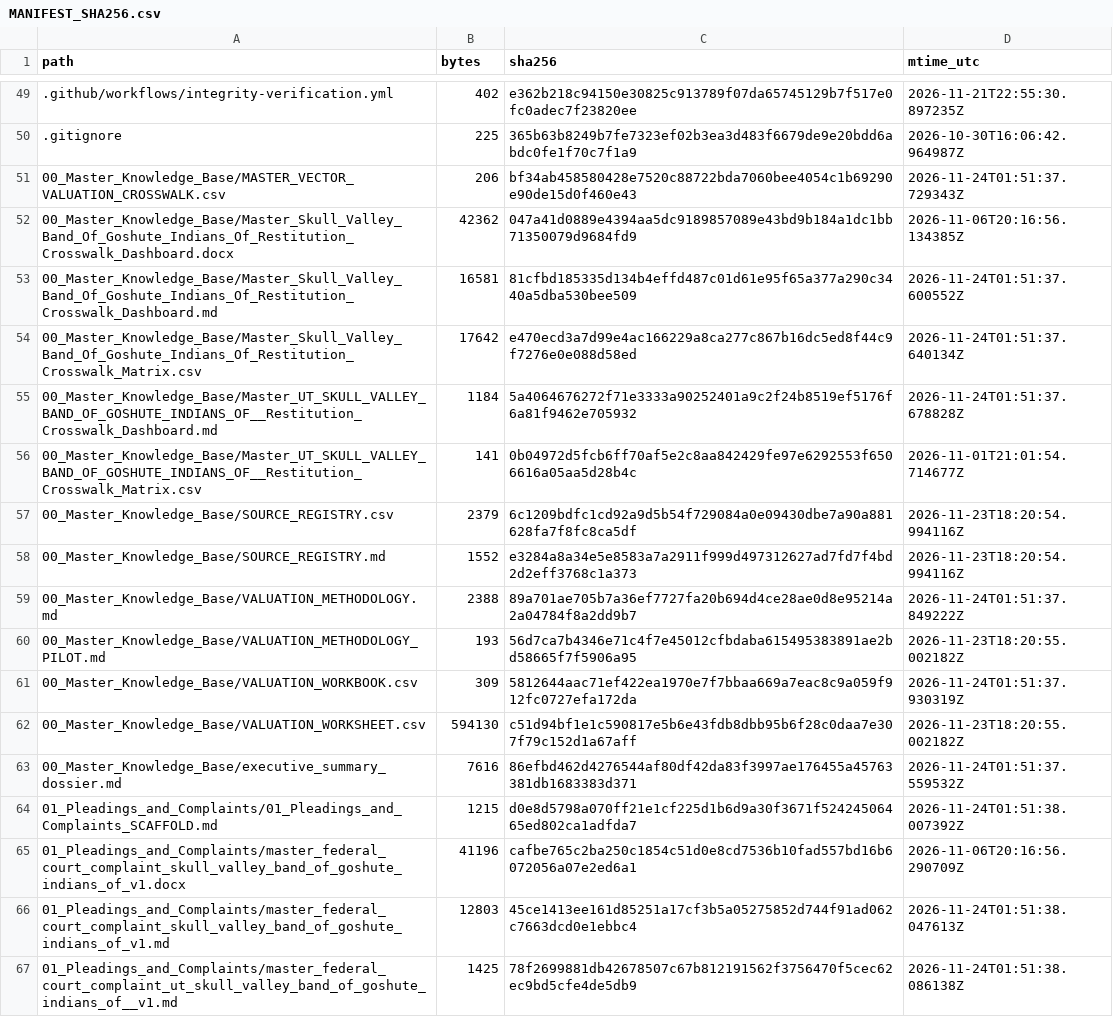
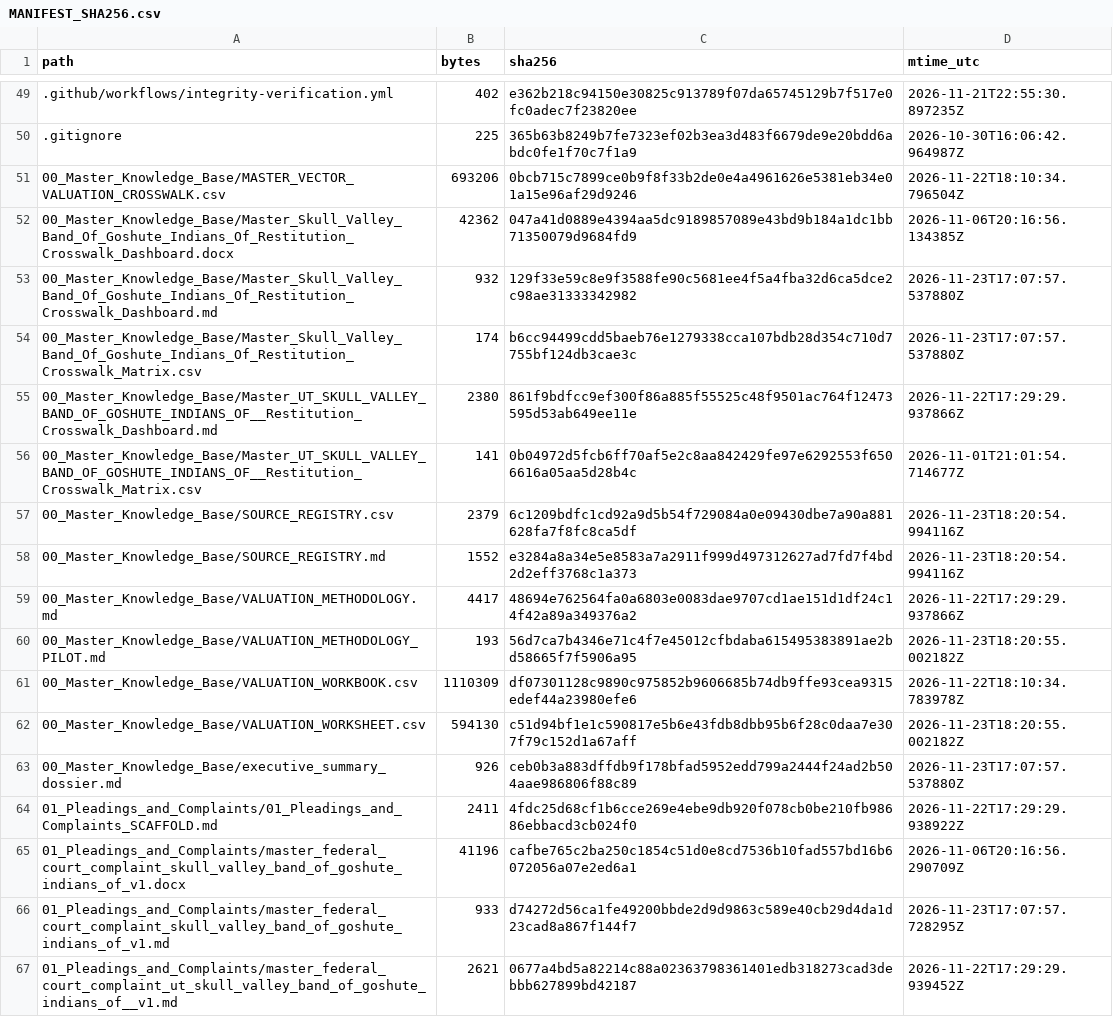
Before and after one commit to GlobalRestitutionAlliance/turtle-island-us-ut-skull-valley-band-of-goshute-indians-of--master-litigation, a CSV file: 99_Archives_and_Manifests/MANIFEST_SHA256.csv, drawn as a sheet; only a part is shown, gaps mark what is left out; the diff covers the shown part only.

```diff
--- a/99_Archives_and_Manifests/MANIFEST_SHA256.csv
+++ b/99_Archives_and_Manifests/MANIFEST_SHA256.csv
@@ -50,7 +50,7 @@ path,bytes,sha256,mtime_utc
 .gitignore,225,365b63b8249b7fe7323ef02b3ea3d483f6679de9e20bdd6abdc0fe1f70c7f1a9,2026-10-30T16:06:42.964987Z
-00_Master_Knowledge_Base/MASTER_VECTOR_VALUATION_CROSSWALK.csv,206,bf34ab458580428e7520c88722bda7060bee4054c1b69290e90de15d0f460e43,2026-11-24T01:51:37.729343Z
+00_Master_Knowledge_Base/MASTER_VECTOR_VALUATION_CROSSWALK.csv,693206,0bcb715c7899ce0b9f8f33b2de0e4a4961626e5381eb34e01a15e96af29d9246,2026-11-22T18:10:34.796504Z
 00_Master_Knowledge_Base/Master_Skull_Valley_Band_Of_Goshute_Indians_Of_Restitution_Crosswalk_Dashboard.docx,42362,047a41d0889e4394aa5dc9189857089e43bd9b184a1dc1bb71350079d9684fd9,2026-11-06T20:16:56.134385Z
-00_Master_Knowledge_Base/Master_Skull_Valley_Band_Of_Goshute_Indians_Of_Restitution_Crosswalk_Dashboard.md,16581,81cfbd185335d134b4effd487c01d61e95f65a377a290c3440a5dba530bee509,2026-11-24T01:51:37.600552Z
-00_Master_Knowledge_Base/Master_Skull_Valley_Band_Of_Goshute_Indians_Of_Restitution_Crosswalk_Matrix.csv,17642,e470ecd3a7d99e4ac166229a8ca277c867b16dc5ed8f44c9f7276e0e088d58ed,2026-11-24T01:51:37.640134Z
-00_Master_Knowledge_Base/Master_UT_SKULL_VALLEY_BAND_OF_GOSHUTE_INDIANS_OF__Restitution_Crosswalk_Dashboard.md,1184,5a4064676272f71e3333a90252401a9c2f24b8519ef5176f6a81f9462e705932,2026-11-24T01:51:37.678828Z
+00_Master_Knowledge_Base/Master_Skull_Valley_Band_Of_Goshute_Indians_Of_Restitution_Crosswalk_Dashboard.md,932,129f33e59c8e9f3588fe90c5681ee4f5a4fba32d6ca5dce2c98ae31333342982,2026-11-23T17:07:57.537880Z
+00_Master_Knowledge_Base/Master_Skull_Valley_Band_Of_Goshute_Indians_Of_Restitution_Crosswalk_Matrix.csv,174,b6cc94499cdd5baeb76e1279338cca107bdb28d354c710d7755bf124db3cae3c,2026-11-23T17:07:57.537880Z
+00_Master_Knowledge_Base/Master_UT_SKULL_VALLEY_BAND_OF_GOSHUTE_INDIANS_OF__Restitution_Crosswalk_Dashboard.md,2380,861f9bdfcc9ef300f86a885f55525c48f9501ac764f12473595d53ab649ee11e,2026-11-22T17:29:29.937866Z
 00_Master_Knowledge_Base/Master_UT_SKULL_VALLEY_BAND_OF_GOSHUTE_INDIANS_OF__Restitution_Crosswalk_Matrix.csv,141,0b04972d5fcb6ff70af5e2c8aa842429fe97e6292553f6506616a05aa5d28b4c,2026-11-01T21:01:54.714677Z
@@ -58,10 +58,10 @@ path,bytes,sha256,mtime_utc
 00_Master_Knowledge_Base/SOURCE_REGISTRY.md,1552,e3284a8a34e5e8583a7a2911f999d497312627ad7fd7f4bd2d2eff3768c1a373,2026-11-23T18:20:54.994116Z
-00_Master_Knowledge_Base/VALUATION_METHODOLOGY.md,2388,89a701ae705b7a36ef7727fa20b694d4ce28ae0d8e95214a2a04784f8a2dd9b7,2026-11-24T01:51:37.849222Z
+00_Master_Knowledge_Base/VALUATION_METHODOLOGY.md,4417,48694e762564fa0a6803e0083dae9707cd1ae151d1df24c14f42a89a349376a2,2026-11-22T17:29:29.937866Z
 00_Master_Knowledge_Base/VALUATION_METHODOLOGY_PILOT.md,193,56d7ca7b4346e71c4f7e45012cfbdaba615495383891ae2bd58665f7f5906a95,2026-11-23T18:20:55.002182Z
-00_Master_Knowledge_Base/VALUATION_WORKBOOK.csv,309,5812644aac71ef422ea1970e7f7bbaa669a7eac8c9a059f912fc0727efa172da,2026-11-24T01:51:37.930319Z
+00_Master_Knowledge_Base/VALUATION_WORKBOOK.csv,1110309,df07301128c9890c975852b9606685b74db9ffe93cea9315edef44a23980efe6,2026-11-22T18:10:34.783978Z
 00_Master_Knowledge_Base/VALUATION_WORKSHEET.csv,594130,c51d94bf1e1c590817e5b6e43fdb8dbb95b6f28c0daa7e307f79c152d1a67aff,2026-11-23T18:20:55.002182Z
-00_Master_Knowledge_Base/executive_summary_dossier.md,7616,86efbd462d4276544af80df42da83f3997ae176455a45763381db1683383d371,2026-11-24T01:51:37.559532Z
-01_Pleadings_and_Complaints/01_Pleadings_and_Complaints_SCAFFOLD.md,1215,d0e8d5798a070ff21e1cf225d1b6d9a30f3671f52424506465ed802ca1adfda7,2026-11-24T01:51:38.007392Z
+00_Master_Knowledge_Base/executive_summary_dossier.md,926,ceb0b3a883dffdb9f178bfad5952edd799a2444f24ad2b504aae986806f88c89,2026-11-23T17:07:57.537880Z
+01_Pleadings_and_Complaints/01_Pleadings_and_Complaints_SCAFFOLD.md,2411,4fdc25d68cf1b6cce269e4ebe9db920f078cb0be210fb98686ebbacd3cb024f0,2026-11-22T17:29:29.938922Z
 01_Pleadings_and_Complaints/master_federal_court_complaint_skull_valley_band_of_goshute_indians_of_v1.docx,41196,cafbe765c2ba250c1854c51d0e8cd7536b10fad557bd16b6072056a07e2ed6a1,2026-11-06T20:16:56.290709Z
-01_Pleadings_and_Complaints/master_federal_court_complaint_skull_valley_band_of_goshute_indians_of_v1.md,12803,45ce1413ee161d85251a17cf3b5a05275852d744f91ad062c7663dcd0e1ebbc4,2026-11-24T01:51:38.047613Z
-01_Pleadings_and_Complaints/master_federal_court_complaint_ut_skull_valley_band_of_goshute_indians_of__v1.md,1425,78f2699881db42678507c67b812191562f3756470f5cec62ec9bd5cfe4de5db9,2026-11-24T01:51:38.086138Z
+01_Pleadings_and_Complaints/master_federal_court_complaint_skull_valley_band_of_goshute_indians_of_v1.md,933,d74272d56ca1fe49200bbde2d9d9863c589e40cb29d4da1d23cad8a867f144f7,2026-11-23T17:07:57.728295Z
+01_Pleadings_and_Complaints/master_federal_court_complaint_ut_skull_valley_band_of_goshute_indians_of__v1.md,2621,0677a4bd5a82214c88a02363798361401edb318273cad3debbb627899bd42187,2026-11-22T17:29:29.939452Z
```
Also changed, not shown: 80 edited cells elsewhere in this file, 37 other files.
